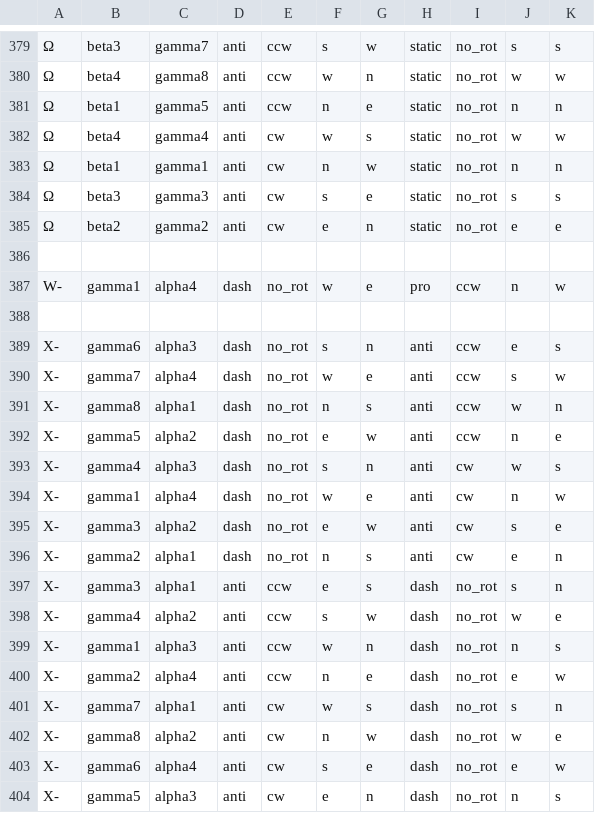
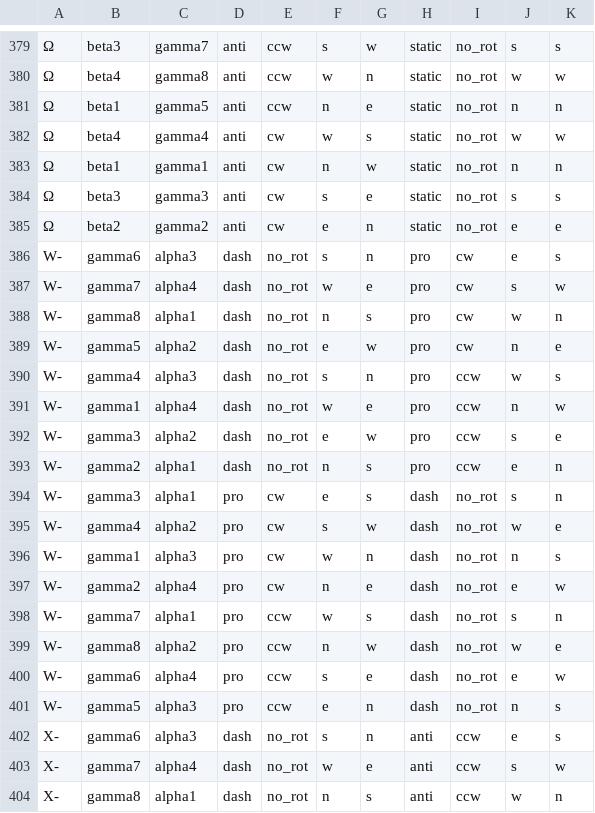
Before and after one commit to austencloud/the-kinetic-constructor, a CSV file: PictographDataframe.csv, drawn as a sheet; only a part is shown, gaps mark what is left out; the shorter side is filled out with more unchanged rows; addresses are those after the commit; the diff names each change by its address in the sheet, - before the commit and + after, or states it on an @@ line.

```diff
--- a/PictographDataframe.csv
+++ b/PictographDataframe.csv
-row 386: (empty)
+row 386: W- | gamma6 | alpha3 | dash | no_rot | s | n | pro | cw | e | s
+row 387: W- | gamma7 | alpha4 | dash | no_rot | w | e | pro | cw | s | w
+row 388: W- | gamma8 | alpha1 | dash | no_rot | n | s | pro | cw | w | n
+row 389: W- | gamma5 | alpha2 | dash | no_rot | e | w | pro | cw | n | e
+row 390: W- | gamma4 | alpha3 | dash | no_rot | s | n | pro | ccw | w | s
-row 392: (empty)
+row 392: W- | gamma3 | alpha2 | dash | no_rot | e | w | pro | ccw | s | e
+row 393: W- | gamma2 | alpha1 | dash | no_rot | n | s | pro | ccw | e | n
+row 394: W- | gamma3 | alpha1 | pro | cw | e | s | dash | no_rot | s | n
+row 395: W- | gamma4 | alpha2 | pro | cw | s | w | dash | no_rot | w | e
+row 396: W- | gamma1 | alpha3 | pro | cw | w | n | dash | no_rot | n | s
+row 397: W- | gamma2 | alpha4 | pro | cw | n | e | dash | no_rot | e | w
+row 398: W- | gamma7 | alpha1 | pro | ccw | w | s | dash | no_rot | s | n
+row 399: W- | gamma8 | alpha2 | pro | ccw | n | w | dash | no_rot | w | e
+row 400: W- | gamma6 | alpha4 | pro | ccw | s | e | dash | no_rot | e | w
+row 401: W- | gamma5 | alpha3 | pro | ccw | e | n | dash | no_rot | n | s
```
Also changed, not shown: 6 other files.
